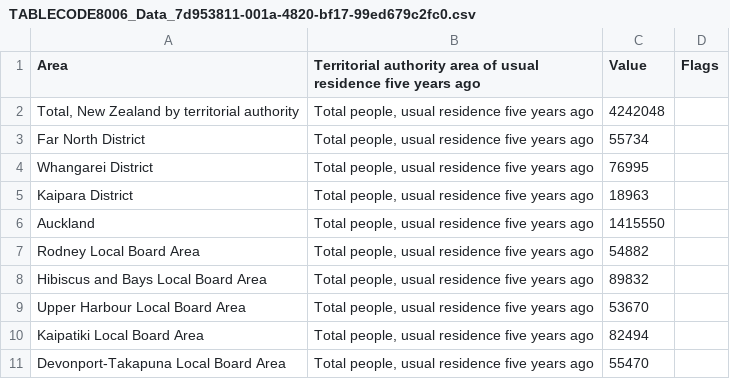
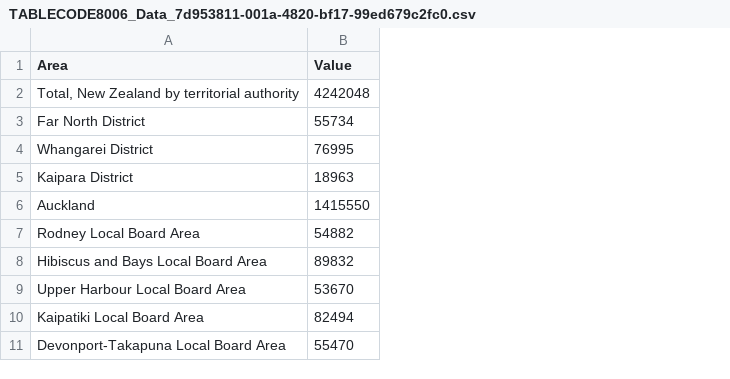
Before and after one commit to GraceGrimwood/Hackfest2016Project, a CSV file: Population/TABLECODE8006_Data_7d953811-001a-4820-bf17-99ed679c2fc0.csv, drawn as a sheet; only a part is shown; the diff names each change by its address in the sheet, - before the commit and + after, or states it on an @@ line.

Commit message:
Changes to Population and suburb_to_colour

```diff
--- a/Population/TABLECODE8006_Data_7d953811-001a-4820-bf17-99ed679c2fc0.csv
+++ b/Population/TABLECODE8006_Data_7d953811-001a-4820-bf17-99ed679c2fc0.csv
-column B, rows 1-11: Territorial authority area of usual residence five years ago | Total people, usual residence five years ago | Total people, usual residence five years ago | Total people, usual residence five years ago | Total people, usual residence five years ago | Total people, usual residence five years ago | Total people, usual residence five years ago | Total people, usual residence five years ago | Total people, usual residence five years ago | Total people, usual residence five years ago | Total people, usual residence five years ago
-column D (Flags), empty
```
Also changed, not shown: 1 other file.
